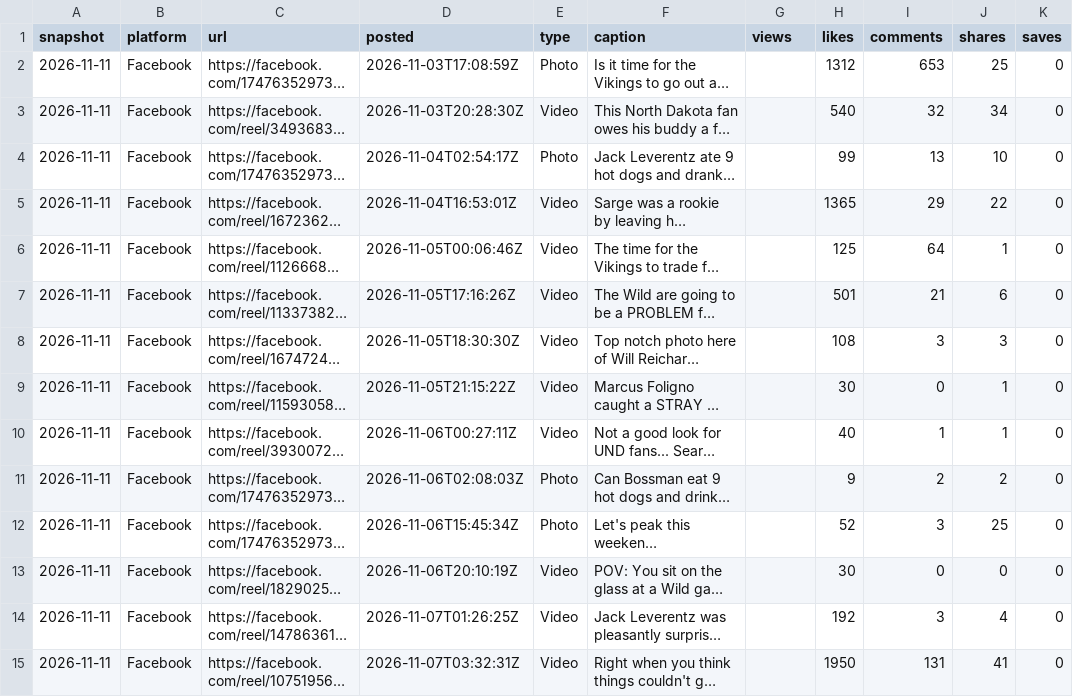
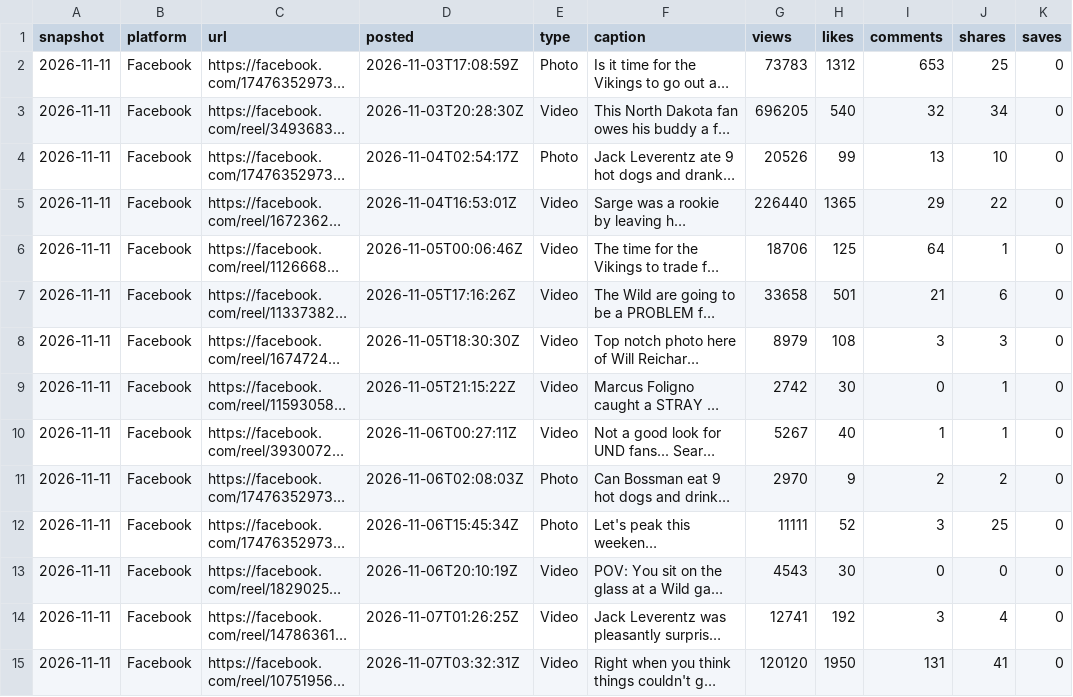
Before and after one commit to 10000takes/10k-hub, a CSV file: top_posts.csv, drawn as a sheet; only a part is shown; long unchanged cells end in …; the diff covers the shown part only; the diff names each change by its address in the sheet, - before the commit and + after, or states it on an @@ line.

Commit message:
Follower snapshot 2026-11-11

```diff
--- a/top_posts.csv
+++ b/top_posts.csv
-G2 (views): (empty)
+G2 (views): 73783
-G3 (views): (empty)
+G3 (views): 696205
-G4 (views): (empty)
+G4 (views): 20526
-G5 (views): (empty)
+G5 (views): 226440
-G6 (views): (empty)
+G6 (views): 18706
-G7 (views): (empty)
+G7 (views): 33658
-G8 (views): (empty)
+G8 (views): 8979
-G9 (views): (empty)
+G9 (views): 2742
-G10 (views): (empty)
+G10 (views): 5267
-G11 (views): (empty)
+G11 (views): 2970
-G12 (views): (empty)
+G12 (views): 11111
-G13 (views): (empty)
+G13 (views): 4543
-G14 (views): (empty)
+G14 (views): 12741
-G15 (views): (empty)
+G15 (views): 120120
```
Also changed, not shown: 93 edited cells elsewhere in this file, followers.csv, metrics.csv, 1 other file.
